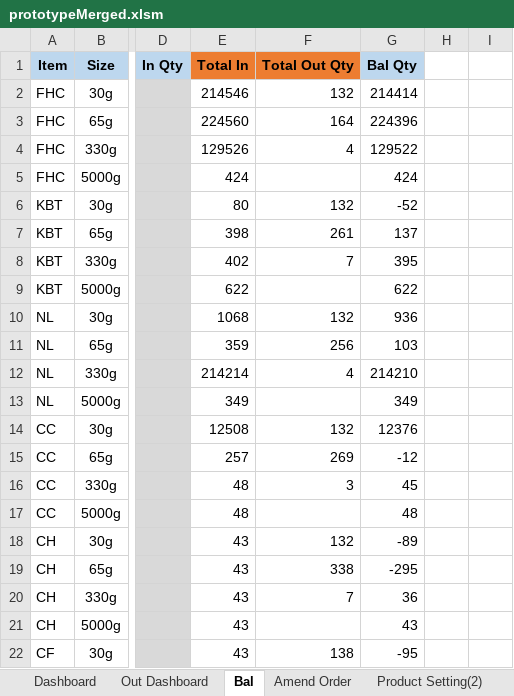
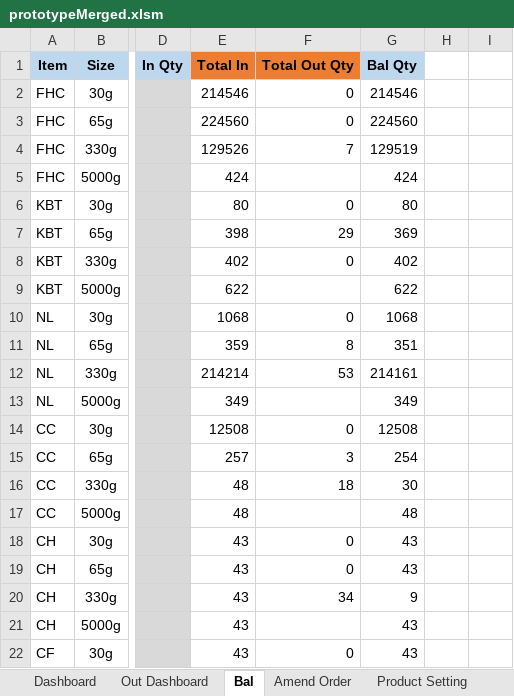
Before and after one commit to TKG-IT-team/Inventory-System, an Excel workbook: prototypeMerged.xlsm, sheet Bal, drawn as a sheet; only a part is shown, gaps mark what is left out; values as stored, in another font and other column widths than the file's, no borders; charts and pictures and conditional formats not drawn; the diff covers the shown part only; the diff names each change by its address in the sheet, - before the commit and + after, or states it on an @@ line.

```diff
--- a/prototypeMerged.xlsm (sheet Bal)
+++ b/prototypeMerged.xlsm (sheet Bal)
+sheet tab: Product Setting
-F2 (Total Out Qty): 132
+F2 (Total Out Qty): 0
-G2 (Bal Qty): 214414
+G2 (Bal Qty): 214546
-F3 (Total Out Qty): 164
+F3 (Total Out Qty): 0
-G3 (Bal Qty): 224396
+G3 (Bal Qty): 224560
-F4 (Total Out Qty): 4
+F4 (Total Out Qty): 7
-G4 (Bal Qty): 129522
+G4 (Bal Qty): 129519
-F6 (Total Out Qty): 132
+F6 (Total Out Qty): 0
-G6 (Bal Qty): -52
+G6 (Bal Qty): 80
-F7 (Total Out Qty): 261
+F7 (Total Out Qty): 29
-G7 (Bal Qty): 137
+G7 (Bal Qty): 369
-F8 (Total Out Qty): 7
+F8 (Total Out Qty): 0
-G8 (Bal Qty): 395
+G8 (Bal Qty): 402
-F10 (Total Out Qty): 132
+F10 (Total Out Qty): 0
-G10 (Bal Qty): 936
+G10 (Bal Qty): 1068
-F11 (Total Out Qty): 256
+F11 (Total Out Qty): 8
-G11 (Bal Qty): 103
+G11 (Bal Qty): 351
-F12 (Total Out Qty): 4
+F12 (Total Out Qty): 53
-G12 (Bal Qty): 214210
+G12 (Bal Qty): 214161
-F14 (Total Out Qty): 132
+F14 (Total Out Qty): 0
-G14 (Bal Qty): 12376
+G14 (Bal Qty): 12508
-F15 (Total Out Qty): 269
+F15 (Total Out Qty): 3
-G15 (Bal Qty): -12
+G15 (Bal Qty): 254
-F16 (Total Out Qty): 3
+F16 (Total Out Qty): 18
-G16 (Bal Qty): 45
+G16 (Bal Qty): 30
-F18 (Total Out Qty): 132
+F18 (Total Out Qty): 0
-G18 (Bal Qty): -89
+G18 (Bal Qty): 43
-F19 (Total Out Qty): 338
+F19 (Total Out Qty): 0
-G19 (Bal Qty): -295
+G19 (Bal Qty): 43
-F20 (Total Out Qty): 7
+F20 (Total Out Qty): 34
-G20 (Bal Qty): 36
+G20 (Bal Qty): 9
-F22 (Total Out Qty): 138
+F22 (Total Out Qty): 0
-G22 (Bal Qty): -95
+G22 (Bal Qty): 43
```
Also changed, not shown: 18 edited cells elsewhere in this sheet, sheet Combined Data, sheet Amend Order, other sheet tabs, charts or pictures, 9 other files.
